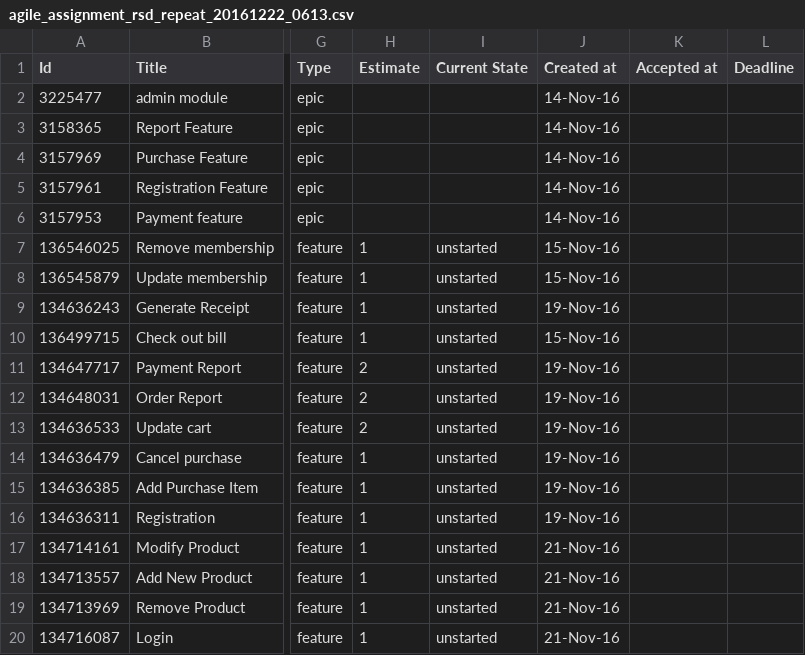
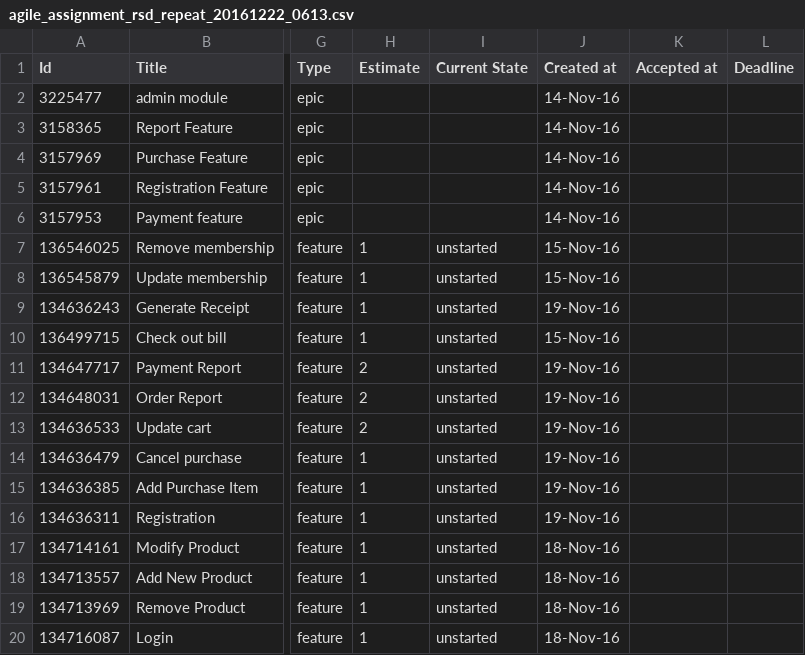
Before and after one commit to tenshi1568/AgileAssignmentRepeat, a CSV file: Process/1/Sprint1/agile_assignment_rsd_repeat_20161222_0613.csv, drawn as a sheet; only a part is shown, gaps mark what is left out; the diff names each change by its address in the sheet, - before the commit and + after, or states it on an @@ line.

```diff
--- a/Process/1/Sprint1/agile_assignment_rsd_repeat_20161222_0613.csv
+++ b/Process/1/Sprint1/agile_assignment_rsd_repeat_20161222_0613.csv
-J17:J20 (Created at): 21-Nov-16
+J17:J20 (Created at): 18-Nov-16
```
